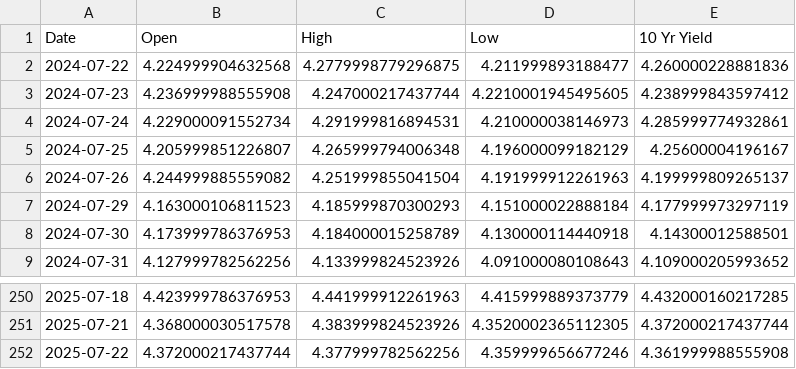
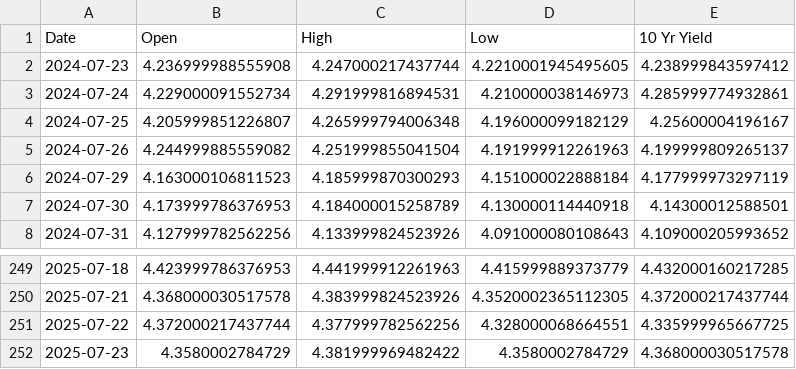
Before and after one commit to housetyler/yahoofinance_USTreasuryYeilds, a CSV file: 10yr_yield_history.csv, drawn as a sheet; only a part is shown, gaps mark what is left out.

```diff
--- a/10yr_yield_history.csv
+++ b/10yr_yield_history.csv
@@ -1,3 +1,2 @@
 Date,Open,High,Low,10 Yr Yield
-2024-07-22,4.224999904632568,4.2779998779296875,4.211999893188477,4.260000228881836
 2024-07-23,4.236999988555908,4.247000217437744,4.2210001945495605,4.238999843597412
@@ -251,2 +250,3 @@ Date,Open,High,Low,10 Yr Yield
 2025-07-21,4.368000030517578,4.383999824523926,4.3520002365112305,4.372000217437744
-2025-07-22,4.372000217437744,4.377999782562256,4.359999656677246,4.361999988555908
+2025-07-22,4.372000217437744,4.377999782562256,4.328000068664551,4.335999965667725
+2025-07-23,4.3580002784729,4.381999969482422,4.3580002784729,4.368000030517578
```
